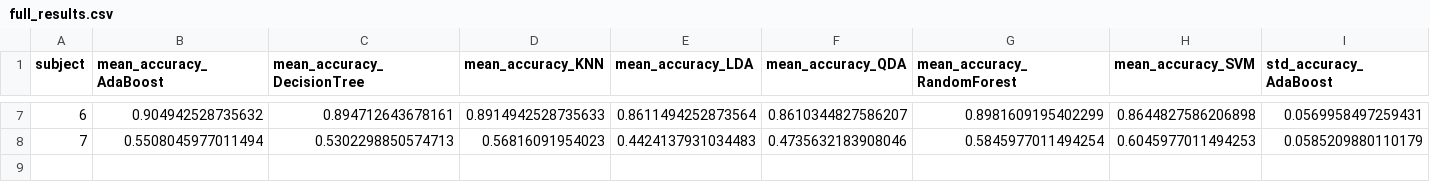
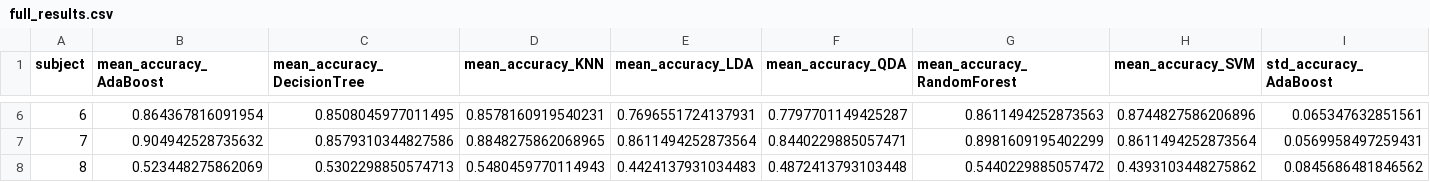
Before and after one commit to pevipe/eeg-eye-state-simulator-backend, a CSV file: results_to_upload/results/individual/10s/all_windows/full_results.csv, drawn as a sheet; only a part is shown, gaps mark what is left out; addresses are those after the commit; rows hold the shown columns only; the diff covers the shown part only; the diff names each change by its address in the sheet, - before the commit and + after, or states it on an @@ line.

```diff
--- a/results_to_upload/results/individual/10s/all_windows/full_results.csv
+++ b/results_to_upload/results/individual/10s/all_windows/full_results.csv
-B6 (mean_accuracy_AdaBoost): 0.904942528735632
+B6 (mean_accuracy_AdaBoost): 0.864367816091954
-C6 (mean_accuracy_DecisionTree): 0.894712643678161
+C6 (mean_accuracy_DecisionTree): 0.8508045977011495
-D6 (mean_accuracy_KNN): 0.8914942528735633
+D6 (mean_accuracy_KNN): 0.8578160919540231
-E6 (mean_accuracy_LDA): 0.8611494252873564
+E6 (mean_accuracy_LDA): 0.7696551724137931
-F6 (mean_accuracy_QDA): 0.8610344827586207
+F6 (mean_accuracy_QDA): 0.7797701149425287
-G6 (mean_accuracy_RandomForest): 0.8981609195402299
+G6 (mean_accuracy_RandomForest): 0.8611494252873563
-H6 (mean_accuracy_SVM): 0.8644827586206898
+H6 (mean_accuracy_SVM): 0.8744827586206896
-I6 (std_accuracy_AdaBoost): 0.0569958497259431
+I6 (std_accuracy_AdaBoost): 0.065347632851561
-B7 (mean_accuracy_AdaBoost): 0.5508045977011494
+B7 (mean_accuracy_AdaBoost): 0.904942528735632
-C7 (mean_accuracy_DecisionTree): 0.5302298850574713
+C7 (mean_accuracy_DecisionTree): 0.8579310344827586
-D7 (mean_accuracy_KNN): 0.56816091954023
+D7 (mean_accuracy_KNN): 0.8848275862068965
-E7 (mean_accuracy_LDA): 0.4424137931034483
+E7 (mean_accuracy_LDA): 0.8611494252873564
-F7 (mean_accuracy_QDA): 0.4735632183908046
+F7 (mean_accuracy_QDA): 0.8440229885057471
-G7 (mean_accuracy_RandomForest): 0.5845977011494254
+G7 (mean_accuracy_RandomForest): 0.8981609195402299
-H7 (mean_accuracy_SVM): 0.6045977011494253
+H7 (mean_accuracy_SVM): 0.8611494252873564
-I7 (std_accuracy_AdaBoost): 0.0585209880110179
+I7 (std_accuracy_AdaBoost): 0.0569958497259431
+row 8: 8 | 0.523448275862069 | 0.5302298850574713 | 0.5480459770114943 | 0.4424137931034483 | 0.4872413793103448 | 0.5440229885057472 | 0.4393103448275862 | 0.0845686481846562
```
Also changed, not shown: 1 removed row and 68 edited cells elsewhere in this file, results_to_upload/hyperparams/collective/10s/pure_windows.csv, results_to_upload/hyperparams/individual/10s/pure_windows.csv, 23 other files.
